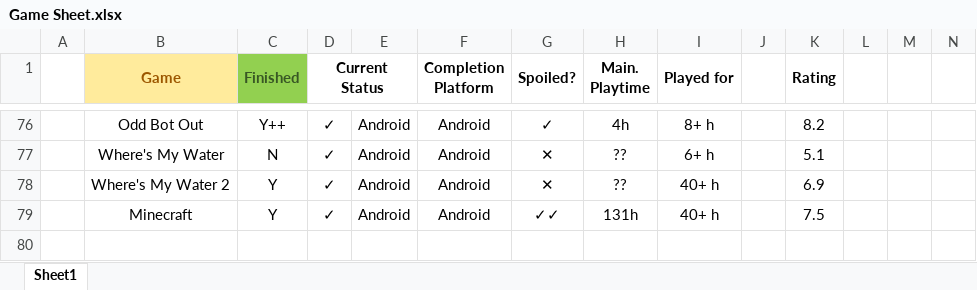
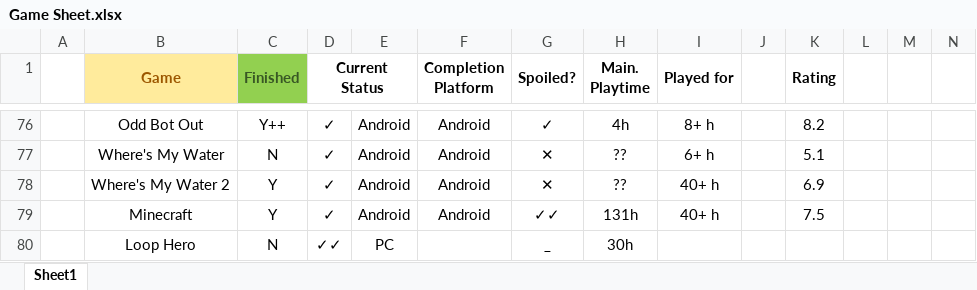
Before and after one commit to Cosmic-Infinity/Game-Sheet, an Excel workbook: Game Sheet.xlsx, sheet Sheet1, drawn as a sheet; only a part is shown, gaps mark what is left out; values as stored, in another font and other column widths than the file's, no borders; conditional formats not drawn; rows hold the shown columns only; the diff names each change by its address in the sheet, - before the commit and + after, or states it on an @@ line.

Commit message:
Update Game Sheet.xlsx

```diff
--- a/Game Sheet.xlsx (sheet Sheet1)
+++ b/Game Sheet.xlsx (sheet Sheet1)
+row 80:  | Loop Hero | N | ✓✓ | PC |  | _ | 30h
```
